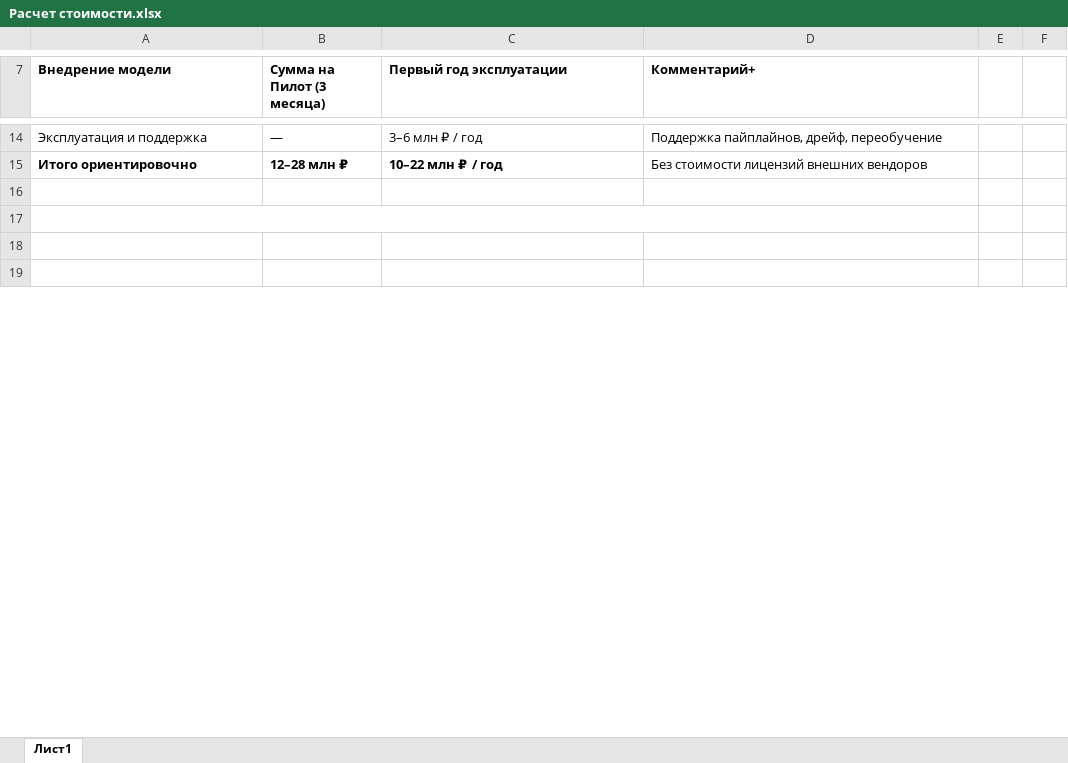
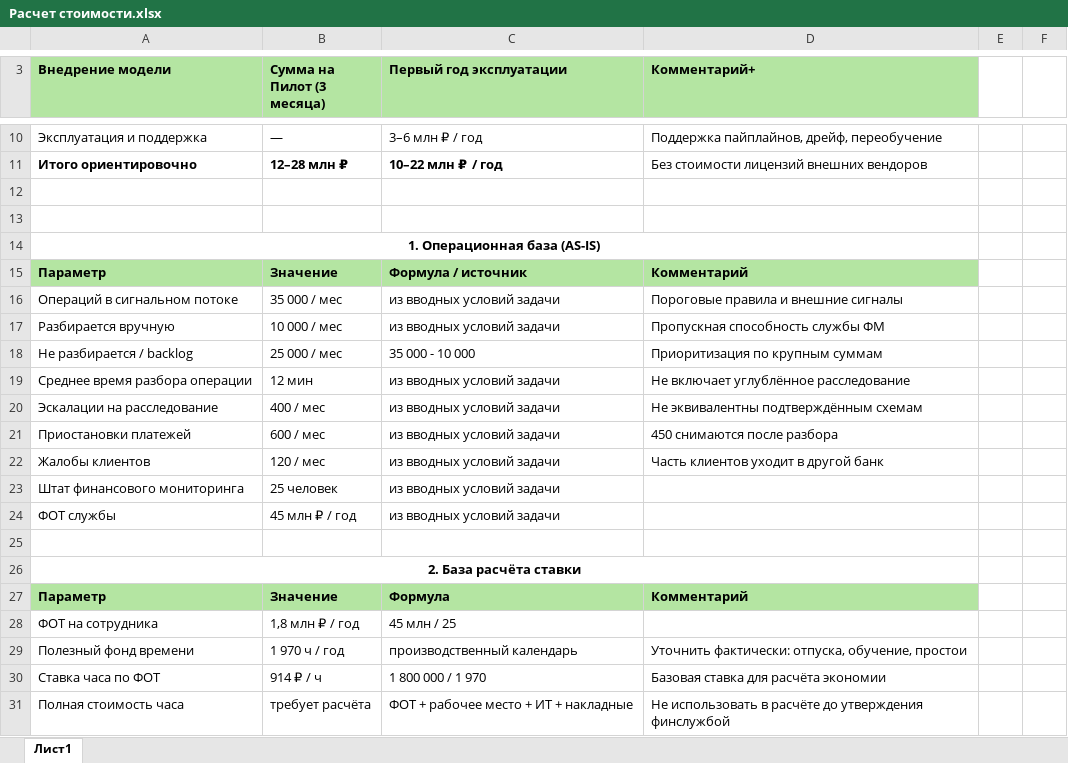
Before and after one commit to sergeyshalanin-ai/Solution-AI-Sprint7, an Excel workbook: Task4/Расчет стоимости.xlsx, sheet Лист1, drawn as a sheet; only a part is shown, gaps mark what is left out; the shorter side is filled out with more unchanged rows; values as stored, in another font and other column widths than the file's, no borders; removed rows and columns are numbered as before the commit, all else as after; the diff covers the shown part only; the diff names each change by its address in the sheet, - before the commit and + after, or states it on an @@ line.

Commit message:
TASK new

```diff
--- a/Task4/Расчет стоимости.xlsx (sheet Лист1)
+++ b/Task4/Расчет стоимости.xlsx (sheet Лист1)
-A3:D3 fill: none
+A3:D3 fill: #B4E5A2
-A17:D17 merged
+row 14: 1. Операционная база (AS-IS)
+row 15: Параметр | Значение | Формула / источник | Комментарий
+row 16: Операций в сигнальном потоке | 35 000 / мес | из вводных условий задачи | Пороговые правила и внешние сигналы
+row 17: Разбирается вручную | 10 000 / мес | из вводных условий задачи | Пропускная способность службы ФМ
+row 18: Не разбирается / backlog | 25 000 / мес | 35 000 - 10 000 | Приоритизация по крупным суммам
+row 19: Среднее время разбора операции | 12 мин | из вводных условий задачи | Не включает углублённое расследование
+row 20: Эскалации на расследование | 400 / мес | из вводных условий задачи | Не эквивалентны подтверждённым схемам
+row 21: Приостановки платежей | 600 / мес | из вводных условий задачи | 450 снимаются после разбора
+row 22: Жалобы клиентов | 120 / мес | из вводных условий задачи | Часть клиентов уходит в другой банк
+row 23: Штат финансового мониторинга | 25 человек | из вводных условий задачи
+row 24: ФОТ службы | 45 млн ₽ / год | из вводных условий задачи
+row 25: (empty)
+row 26: 2. База расчёта ставки
+row 27: Параметр | Значение | Формула | Комментарий
+row 28: ФОТ на сотрудника | 1,8 млн ₽ / год | 45 млн / 25
+row 29: Полезный фонд времени | 1 970 ч / год | производственный календарь | Уточнить фактически: отпуска, обучение, простои
+row 30: Ставка часа по ФОТ | 914 ₽ / ч | 1 800 000 / 1 970 | Базовая ставка для расчёта экономии
+row 31: Полная стоимость часа | требует расчёта | ФОТ + рабочее место + ИТ + накладные | Не использовать в расчёте до утверждения финслужбой
```
Also changed, not shown: 38 added rows, 8 removed rows, 1 edited cell and merged cells elsewhere in this sheet, 4 other files.
